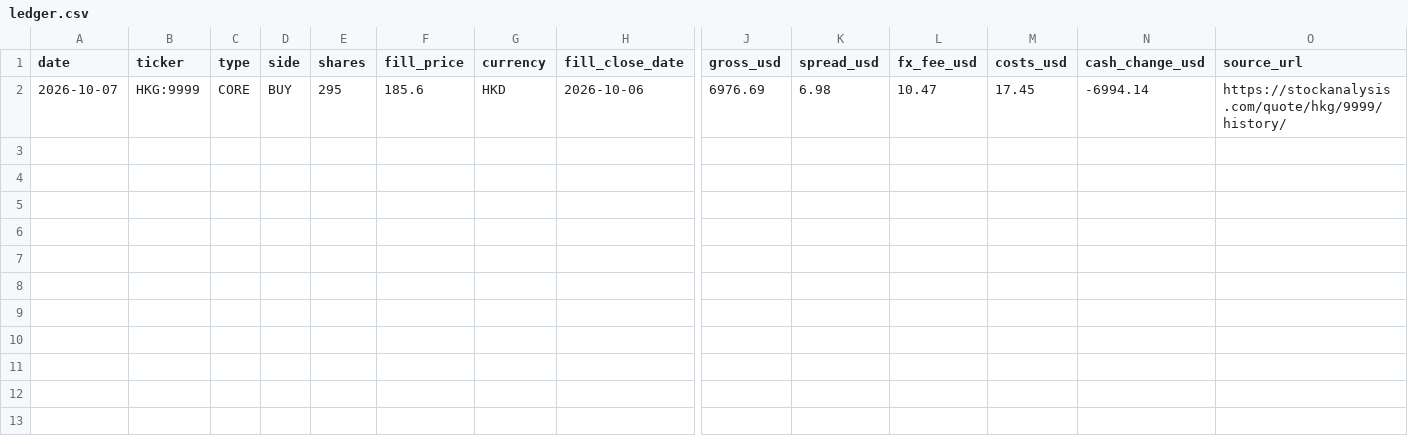
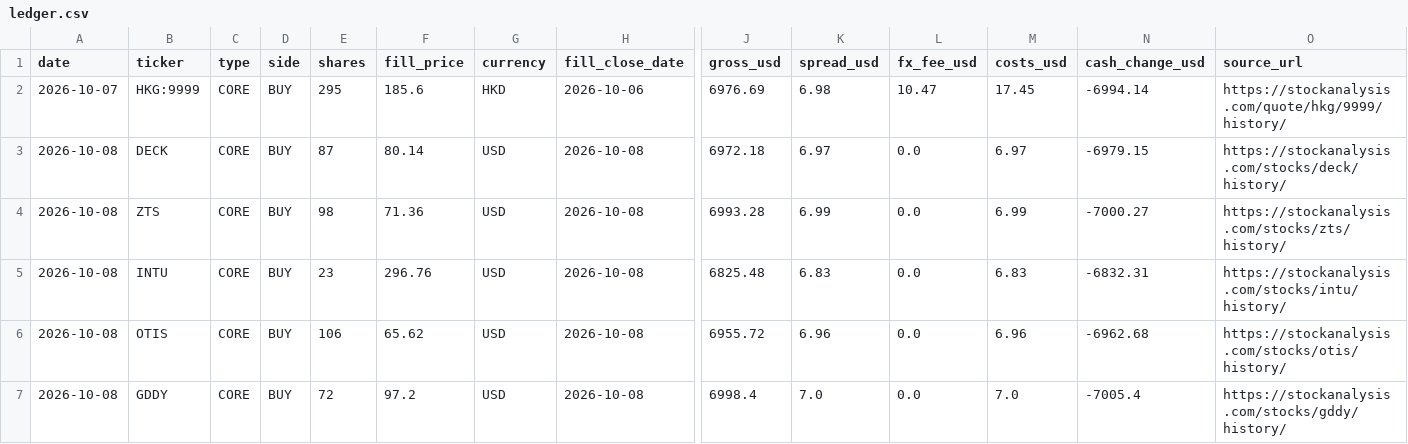
Before and after one commit to oskarajaspinall-cell/paper-portfolio, a CSV file: portfolio/ledger.csv, drawn as a sheet; only a part is shown, gaps mark what is left out; rows hold the shown columns only; the diff names each change by its address in the sheet, - before the commit and + after, or states it on an @@ line.

```diff
--- a/portfolio/ledger.csv
+++ b/portfolio/ledger.csv
+row 3: 2026-10-08 | DECK | CORE | BUY | 87 | 80.14 | USD | 2026-10-08 | 6972.18 | 6.97 | 0.0 | 6.97 | -6979.15 | https://stockanalysis.com/stocks/deck/history/
+row 4: 2026-10-08 | ZTS | CORE | BUY | 98 | 71.36 | USD | 2026-10-08 | 6993.28 | 6.99 | 0.0 | 6.99 | -7000.27 | https://stockanalysis.com/stocks/zts/history/
+row 5: 2026-10-08 | INTU | CORE | BUY | 23 | 296.76 | USD | 2026-10-08 | 6825.48 | 6.83 | 0.0 | 6.83 | -6832.31 | https://stockanalysis.com/stocks/intu/history/
+row 6: 2026-10-08 | OTIS | CORE | BUY | 106 | 65.62 | USD | 2026-10-08 | 6955.72 | 6.96 | 0.0 | 6.96 | -6962.68 | https://stockanalysis.com/stocks/otis/history/
+row 7: 2026-10-08 | GDDY | CORE | BUY | 72 | 97.2 | USD | 2026-10-08 | 6998.4 | 7.0 | 0.0 | 7.0 | -7005.4 | https://stockanalysis.com/stocks/gddy/history/
```
Also changed, not shown: portfolio/valuations.csv, 3 other files.
